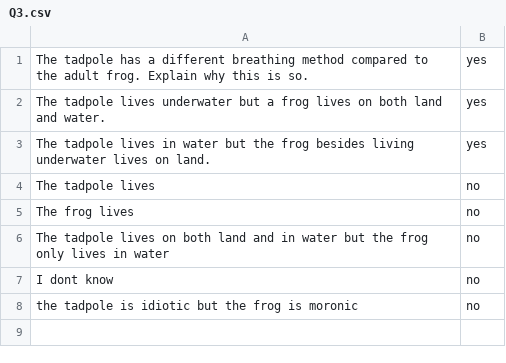
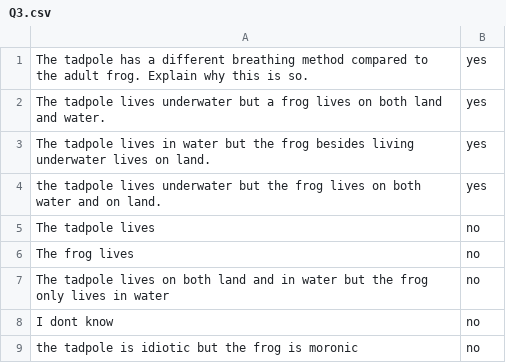
Before and after one commit to Superanjali/flaskQnAndForm, a CSV file: [research/TestProject/input/Q3.csv, drawn as a sheet.

```diff
--- a/[research/TestProject/input/Q3.csv
+++ b/[research/TestProject/input/Q3.csv
@@ -3,2 +3,3 @@ The tadpole lives underwater but a frog lives on both land and water.,yes
 The tadpole lives in water but the frog besides living underwater lives on land.,yes
+the tadpole lives underwater but the frog lives on both water and on land.,yes
 The tadpole lives,no
```
Also changed, not shown: 13 other files.
